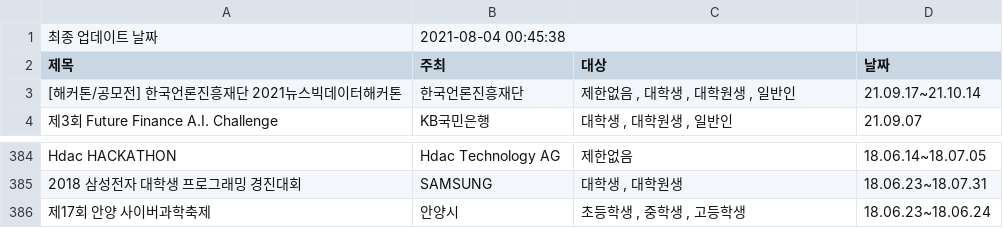
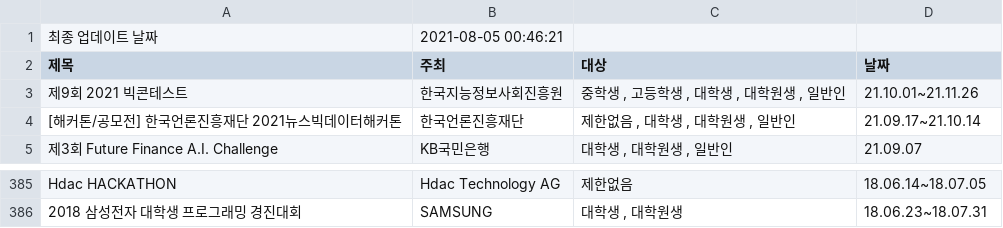
Before and after one commit to shinequasar/web-crawler, a CSV file: event_list.csv, drawn as a sheet; only a part is shown, gaps mark what is left out.

Commit message:
Auto - Update Event data with Crawler

```diff
--- a/event_list.csv
+++ b/event_list.csv
@@ -1,3 +1,6 @@
-최종 업데이트 날짜,2021-08-04 00:45:38
+최종 업데이트 날짜,2021-08-05 00:46:21
 제목,주최,대상,날짜
+제9회 2021 빅콘테스트,  한국지능정보사회진흥원,"
+																									중학생									,																	고등학생									,																	대학생									,																	대학원생									,																	일반인","
+																	21.10.01~21.11.26															"
 [해커톤/공모전] 한국언론진흥재단 2021뉴스빅데이터해커톤,  한국언론진흥재단,"
@@ -1151,4 +1154 @@ Hdac HACKATHON,  Hdac Technology AG,"
 																	18.06.23~18.07.31															"
-제17회 안양 사이버과학축제,  안양시,"
-																									초등학생									,																	중학생									,																	고등학생","
-																	18.06.23~18.06.24															"
```
